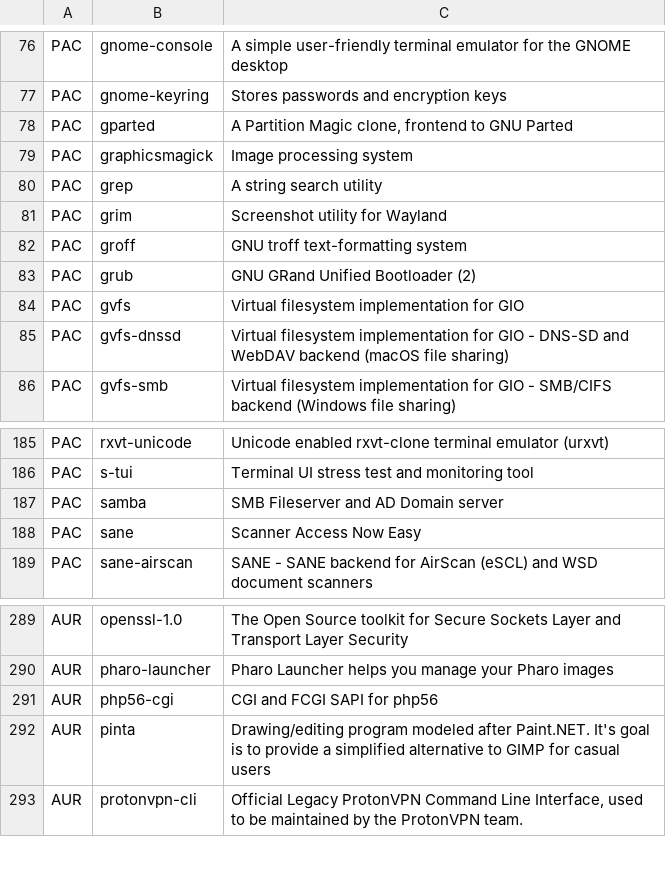
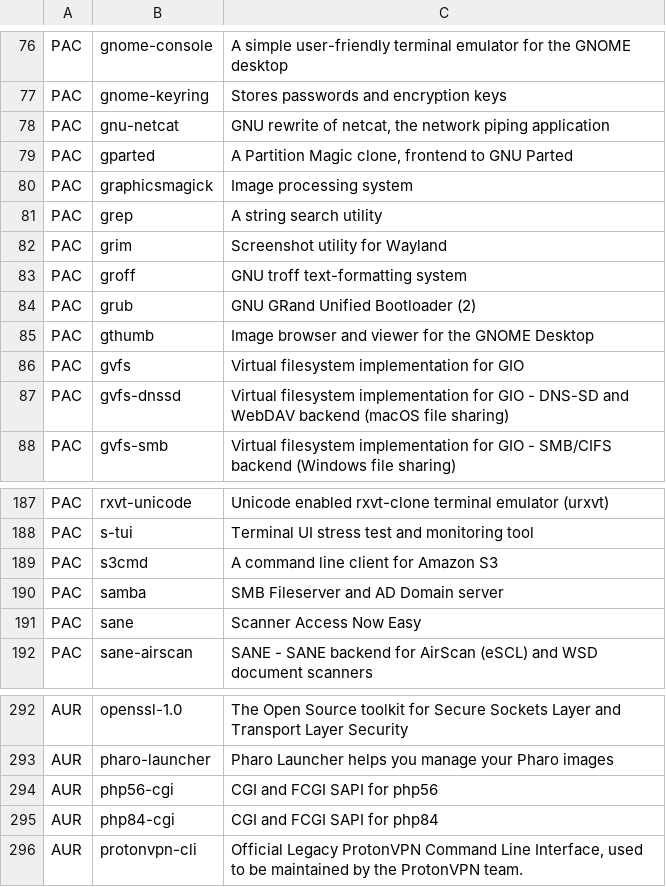
Before and after one commit to dassi/arch-install, a CSV file: packages.csv, drawn as a sheet; only a part is shown, gaps mark what is left out.

Commit message:
packages

```diff
--- a/packages.csv
+++ b/packages.csv
@@ -77,2 +77,3 @@ PAC,"gnome-console","A simple user-friendly terminal emulator for the GNOME desk
 PAC,"gnome-keyring","Stores passwords and encryption keys"
+PAC,"gnu-netcat","GNU rewrite of netcat, the network piping application"
 PAC,"gparted","A Partition Magic clone, frontend to GNU Parted"
@@ -83,2 +84,3 @@ PAC,"groff","GNU troff text-formatting system"
 PAC,"grub","GNU GRand Unified Bootloader (2)"
+PAC,"gthumb","Image browser and viewer for the GNOME Desktop"
 PAC,"gvfs","Virtual filesystem implementation for GIO"
@@ -186,2 +188,3 @@ PAC,"rxvt-unicode","Unicode enabled rxvt-clone terminal emulator (urxvt)"
 PAC,"s-tui","Terminal UI stress test and monitoring tool"
+PAC,"s3cmd","A command line client for Amazon S3"
 PAC,"samba","SMB Fileserver and AD Domain server"
@@ -291,3 +294,3 @@ AUR,"pharo-launcher","Pharo Launcher helps you manage your Pharo images"
 AUR,"php56-cgi","CGI and FCGI SAPI for php56"
-AUR,"pinta","Drawing/editing program modeled after Paint.NET. It's goal is to provide a simplified alternative to GIMP for casual users"
+AUR,"php84-cgi","CGI and FCGI SAPI for php84"
 AUR,"protonvpn-cli","Official Legacy ProtonVPN Command Line Interface, used to be maintained by the ProtonVPN team."
```
